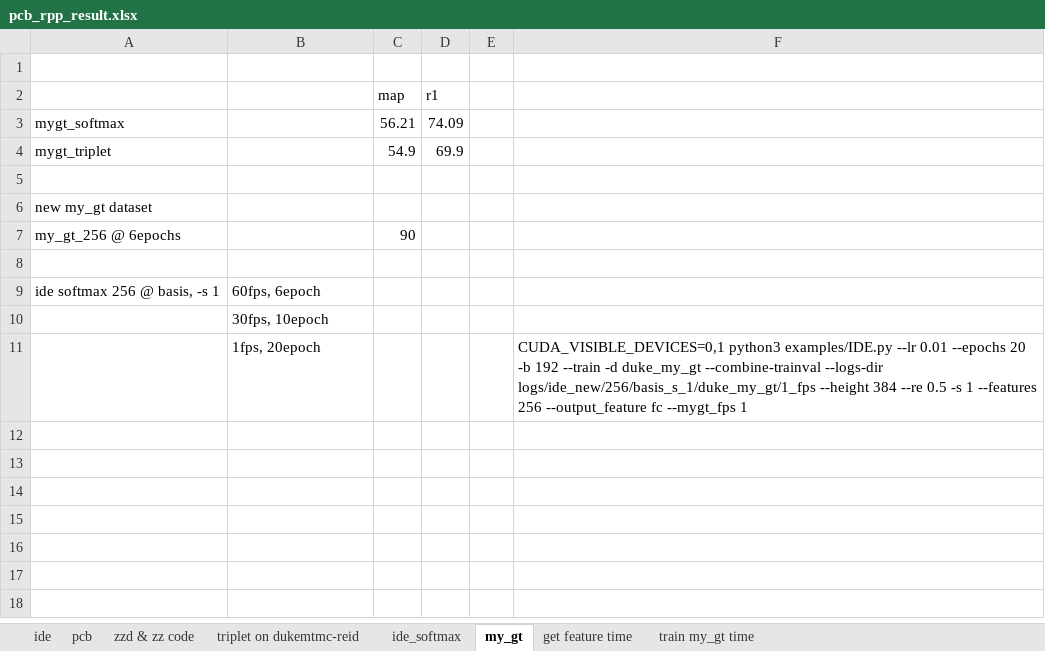
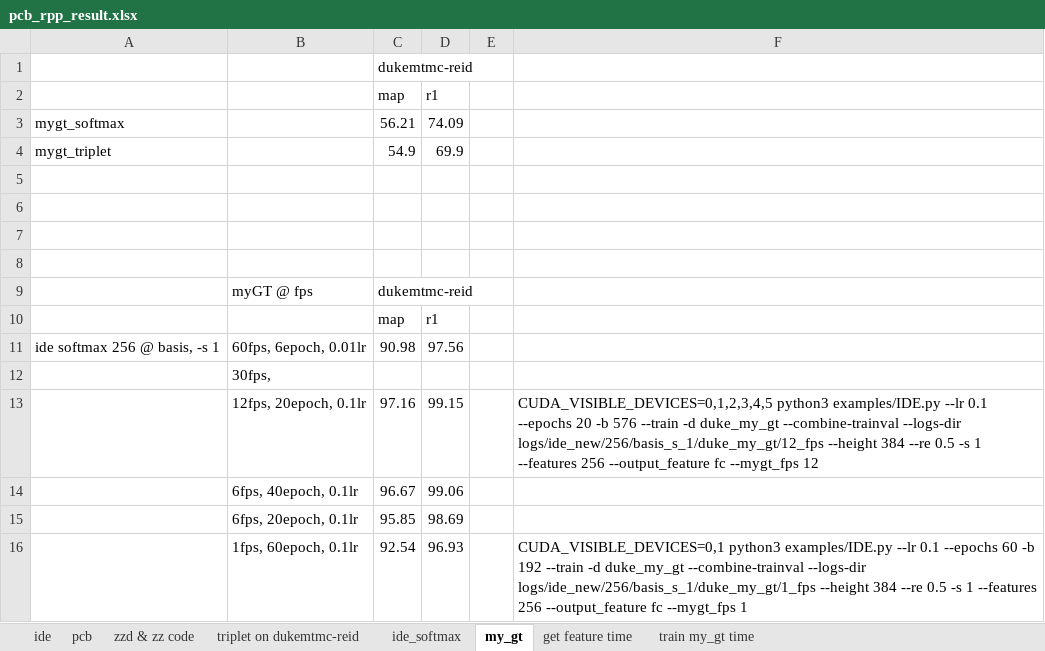
Before and after one commit to hou-yz/open-reid-tracking, an Excel workbook: pcb_rpp_result.xlsx, sheet my_gt, drawn as a sheet; values as stored, in another font and other column widths than the file's, no borders; removed rows and columns are numbered as before the commit, all else as after; the diff names each change by its address in the sheet, - before the commit and + after, or states it on an @@ line.

Commit message:
Sync: xlsx

```diff
--- a/pcb_rpp_result.xlsx (sheet my_gt)
+++ b/pcb_rpp_result.xlsx (sheet my_gt)
-C1: (empty)
+C1: dukemtmc-reid
-row 6: new my_gt dataset
-row 7: my_gt_256 @ 6epochs |  | 90
+row 7: (empty)
+row 8: (empty)
+row 9:  | myGT @ fps | dukemtmc-reid
+row 10:  |  | map | r1
-B11: 60fps, 6epoch
+B11: 60fps, 6epoch, 0.01lr
-C11: (empty)
+C11: 90.98
-D11: (empty)
+D11: 97.56
-B12: 30fps, 10epoch
+B12: 30fps,
-row 11:  | 1fps, 20epoch |  |  |  | CUDA_VISIBLE_DEVICES=0,1 python3 examples/IDE.py --lr 0.01 --epochs 20 -b 192 --train -d duke_my_gt --combine-trainval --logs-dir logs/ide_new/256/basis_s_1/duke_my_gt/1_fps --height 384 --re 0.5 -s 1 --features 256 --output_feature fc --mygt_fps 1
+row 13:  | 12fps, 20epoch, 0.1lr | 97.16 | 99.15 |  | CUDA_VISIBLE_DEVICES=0,1,2,3,4,5 python3 examples/IDE.py --lr 0.1 --epochs 20 -b 576 --train -d duke_my_gt --combine-trainval --logs-dir logs/ide_new/256/basis_s_1/duke_my_gt/12_fps --height 384 --re 0.5 -s 1 --features 256 --output_feature fc --mygt_fps 12
+row 14:  | 6fps, 40epoch, 0.1lr | 96.67 | 99.06
+row 15:  | 6fps, 20epoch, 0.1lr | 95.85 | 98.69
+row 16:  | 1fps, 60epoch, 0.1lr | 92.54 | 96.93 |  | CUDA_VISIBLE_DEVICES=0,1 python3 examples/IDE.py --lr 0.1 --epochs 60 -b 192 --train -d duke_my_gt --combine-trainval --logs-dir logs/ide_new/256/basis_s_1/duke_my_gt/1_fps --height 384 --re 0.5 -s 1 --features 256 --output_feature fc --mygt_fps 1
```
Also changed, not shown: sheet get feature time, sheet train my_gt time.
